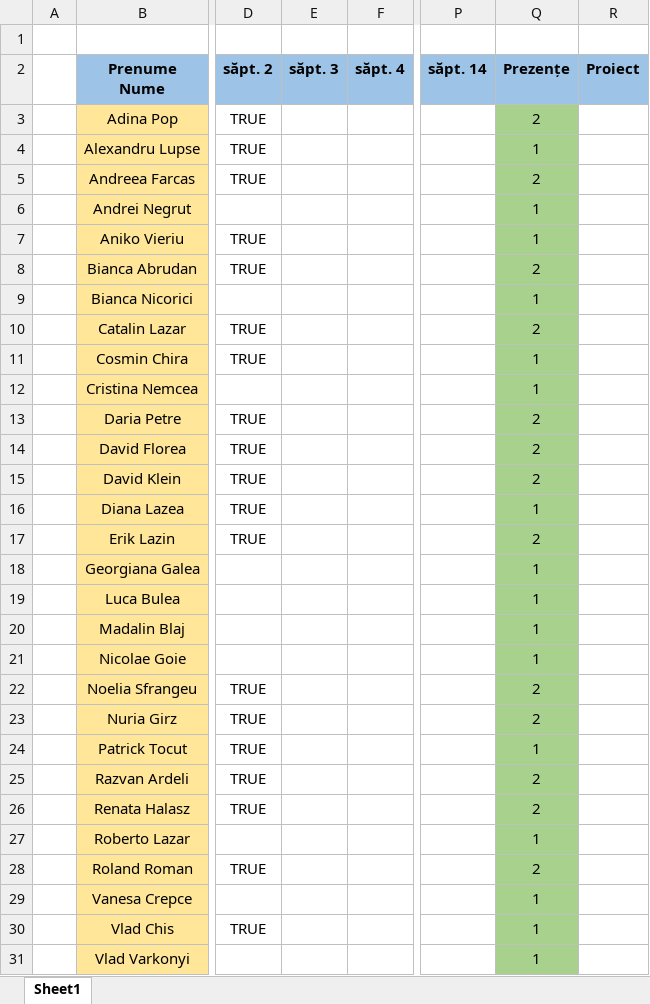
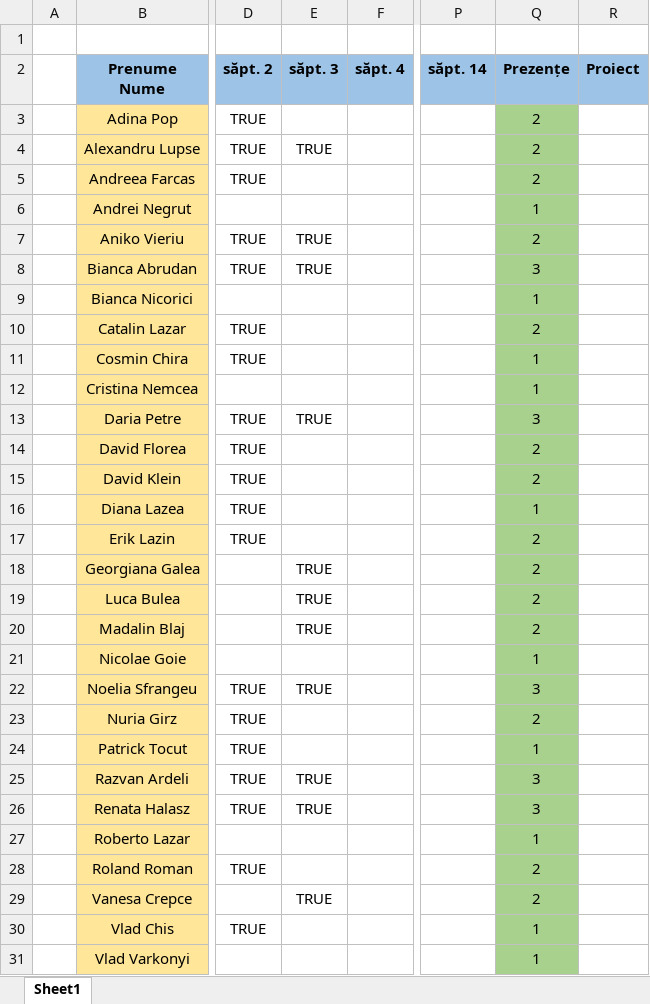
Before and after one commit to PelleRemus/Facultate_Promotia_2023_2026, an Excel workbook: AlgoritmiFundamentali/Prezenta_AnI_2024.xlsx, sheet Sheet1, drawn as a sheet; only a part is shown, gaps mark what is left out; values as stored, in another font and other column widths than the file's, no borders; conditional formats not drawn; the diff covers the shown part only; the diff names each change by its address in the sheet, - before the commit and + after, or states it on an @@ line.

```diff
--- a/AlgoritmiFundamentali/Prezenta_AnI_2024.xlsx (sheet Sheet1)
+++ b/AlgoritmiFundamentali/Prezenta_AnI_2024.xlsx (sheet Sheet1)
-E4 (săpt. 3): (empty)
+E4 (săpt. 3): TRUE
-Q4 (Prezențe): 1
+Q4 (Prezențe): 2
-E7:E8 (săpt. 3): (empty)
+E7:E8 (săpt. 3): TRUE
-Q7 (Prezențe): 1
+Q7 (Prezențe): 2
-Q8 (Prezențe): 2
+Q8 (Prezențe): 3
-E13 (săpt. 3): (empty)
+E13 (săpt. 3): TRUE
-Q13 (Prezențe): 2
+Q13 (Prezențe): 3
-E18:E20 (săpt. 3): (empty)
+E18:E20 (săpt. 3): TRUE
-Q18:Q20 (Prezențe): 1
+Q18:Q20 (Prezențe): 2
-E22 (săpt. 3): (empty)
+E22 (săpt. 3): TRUE
-Q22 (Prezențe): 2
+Q22 (Prezențe): 3
-E25:E26 (săpt. 3): (empty)
+E25:E26 (săpt. 3): TRUE
-Q25:Q26 (Prezențe): 2
+Q25:Q26 (Prezențe): 3
-E29 (săpt. 3): (empty)
+E29 (săpt. 3): TRUE
-Q29 (Prezențe): 1
+Q29 (Prezențe): 2
```
Also changed, not shown: 3 added rows and 3 removed rows elsewhere in this sheet, 13 other files.
